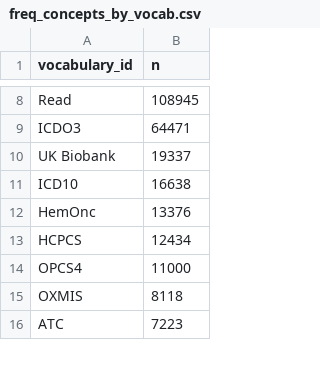
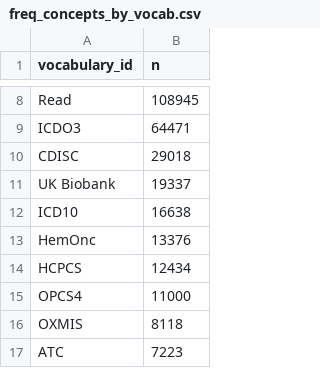
Before and after one commit to SAFEHR-data/omop-vocabs-processed, a CSV file: summaries/freq_concepts_by_vocab.csv, drawn as a sheet; only a part is shown, gaps mark what is left out; the diff names each change by its address in the sheet, - before the commit and + after, or states it on an @@ line.

```diff
--- a/summaries/freq_concepts_by_vocab.csv
+++ b/summaries/freq_concepts_by_vocab.csv
+row 10: CDISC | 29018
```
Also changed, not shown: summaries/freq_concept_relationships_by_vocab.csv, summaries/nrows_per_vocab_file.csv.
